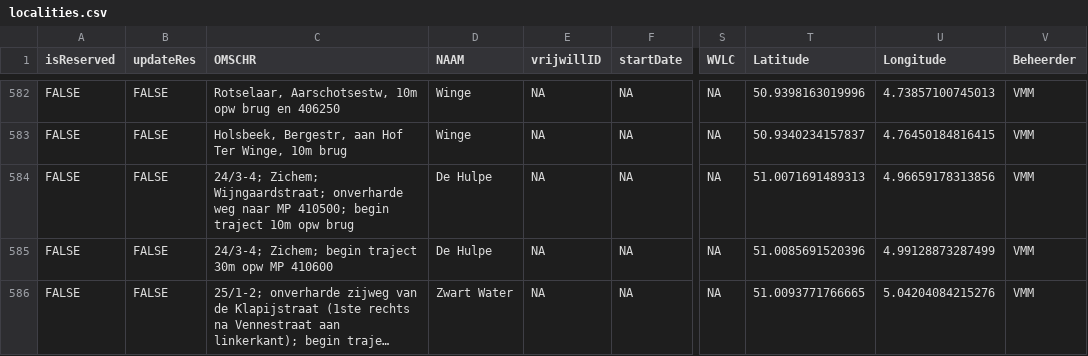
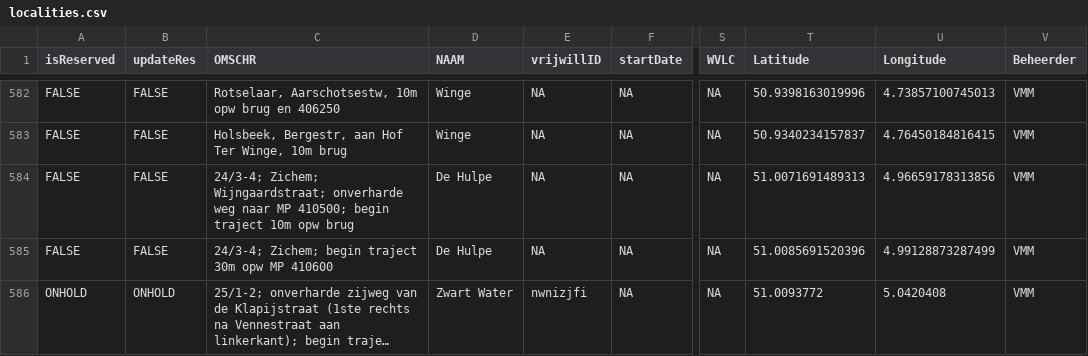
Before and after one commit to inbo/craywatch, a CSV file: assets/localities.csv, drawn as a sheet; only a part is shown, gaps mark what is left out; long unchanged cells end in …; the diff covers the shown part only; the diff names each change by its address in the sheet, - before the commit and + after, or states it on an @@ line.

Commit message:
Update localities.csv

```diff
--- a/assets/localities.csv
+++ b/assets/localities.csv
-A586 (isReserved): FALSE
+A586 (isReserved): ONHOLD
-B586 (updateRes): FALSE
+B586 (updateRes): ONHOLD
-E586 (vrijwillID): NA
+E586 (vrijwillID): nwnizjfi
-T586 (Latitude): 51.0093771766665
+T586 (Latitude): 51.0093772
-U586 (Longitude): 5.04204084215276
+U586 (Longitude): 5.0420408
```
Also changed, not shown: 2 added rows and 18 edited cells elsewhere in this file.
